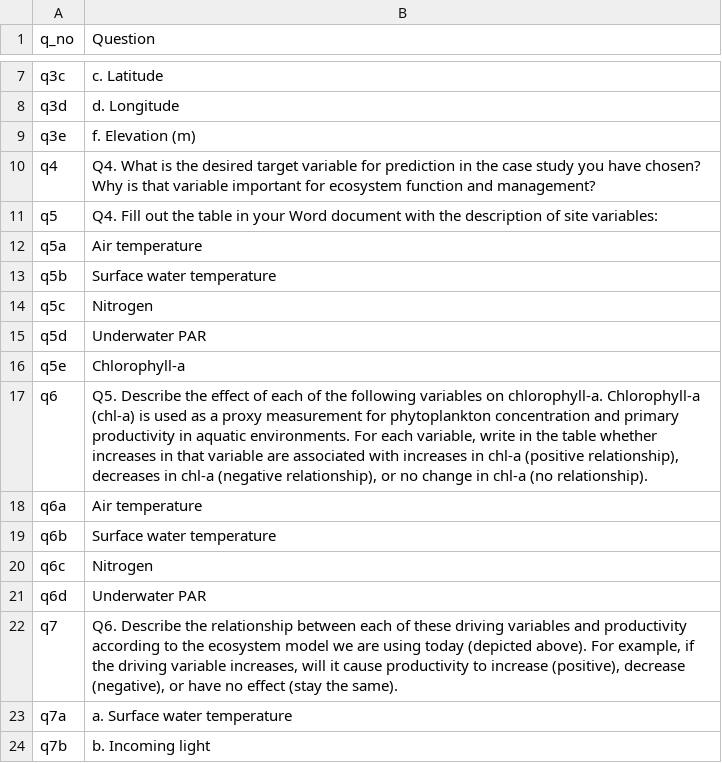
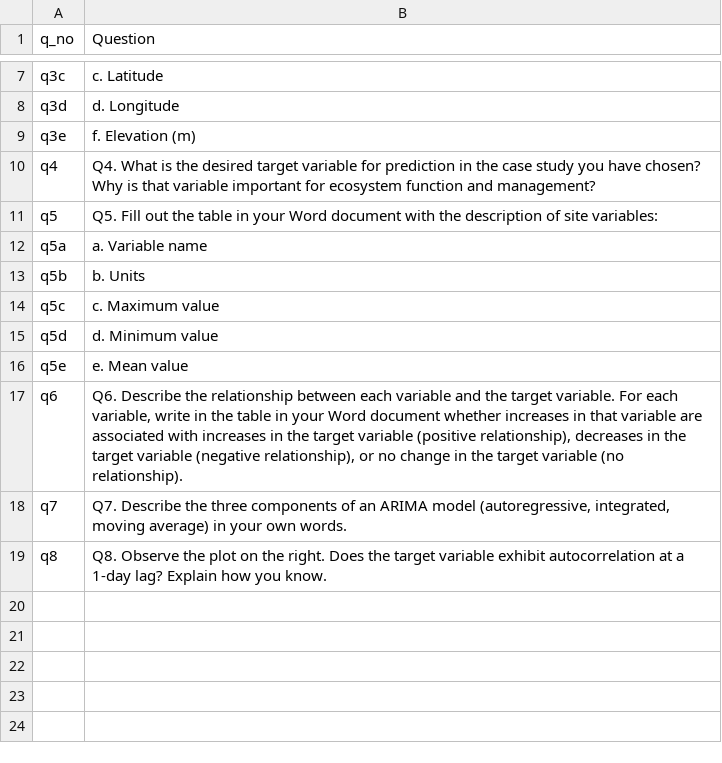
Before and after one commit to MacrosystemsEDDIE/module11, a CSV file: app/data/handout_questions.csv, drawn as a sheet; only a part is shown, gaps mark what is left out.

```diff
--- a/app/data/handout_questions.csv
+++ b/app/data/handout_questions.csv
@@ -10,15 +10,10 @@ q3e,f. Elevation (m)
 q4,Q4. What is the desired target variable for prediction in the case study you have chosen? Why is that variable important for ecosystem function and management?
-q5,Q4. Fill out the table in your Word document with the description of site variables:
-q5a,Air temperature
-q5b,Surface water temperature
-q5c,Nitrogen
-q5d,Underwater PAR
-q5e,Chlorophyll-a
-q6,"Q5. Describe the effect of each of the following variables on chlorophyll-a. Chlorophyll-a (chl-a) is used as a proxy measurement for phytoplankton concentration and primary productivity in aquatic environments. For each variable, write in the table whether increases in that variable are associated with increases in chl-a (positive relationship), decreases in chl-a (negative relationship), or no change in chl-a (no relationship). "
-q6a,Air temperature
-q6b,Surface water temperature
-q6c,Nitrogen
-q6d,Underwater PAR
-q7,"Q6. Describe the relationship between each of these driving variables and productivity according to the ecosystem model we are using today (depicted above). For example, if the driving variable increases, will it cause productivity to increase (positive), decrease (negative), or have no effect (stay the same)."
-q7a,a. Surface water temperature
-q7b,b. Incoming light
+q5,Q5. Fill out the table in your Word document with the description of site variables:
+q5a,a. Variable name
+q5b,b. Units
+q5c,c. Maximum value
+q5d,d. Minimum value
+q5e,e. Mean value
+q6,"Q6. Describe the relationship between each variable and the target variable. For each variable, write in the table in your Word document whether increases in that variable are associated with increases in the target variable (positive relationship), decreases in the target variable (negative relationship), or no change in the target variable (no relationship). "
+q7,"Q7. Describe the three components of an ARIMA model (autoregressive, integrated, moving average) in your own words."
+q8,Q8. Observe the plot on the right. Does the target variable exhibit autocorrelation at a 1-day lag? Explain how you know.
```
Also changed, not shown: app/data/module_text.csv, 14 other files.
